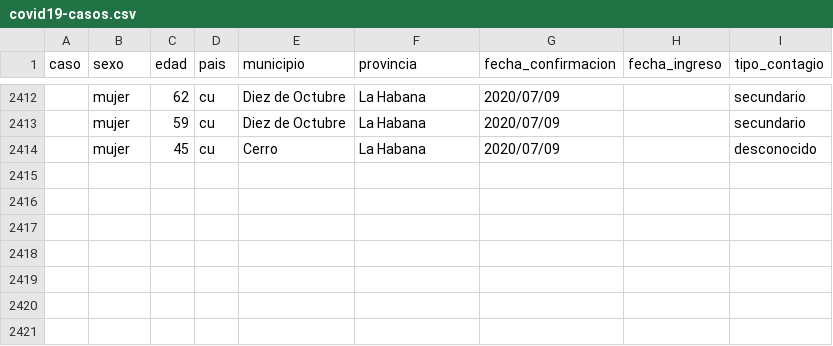
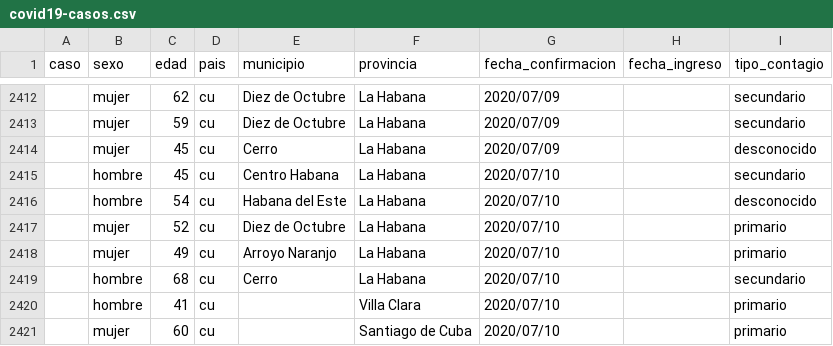
Before and after one commit to covid19cubadata/covid19cubadata.github.io, a CSV file: data/covid19-casos.csv, drawn as a sheet; only a part is shown, gaps mark what is left out; the diff names each change by its address in the sheet, - before the commit and + after, or states it on an @@ line.

Commit message:
Update countries data

```diff
--- a/data/covid19-casos.csv
+++ b/data/covid19-casos.csv
+row 2415:  | hombre | 45 | cu | Centro Habana | La Habana | 2020/07/10 |  | secundario
+row 2416:  | hombre | 54 | cu | Habana del Este | La Habana | 2020/07/10 |  | desconocido
+row 2417:  | mujer | 52 | cu | Diez de Octubre | La Habana | 2020/07/10 |  | primario
+row 2418:  | mujer | 49 | cu | Arroyo Naranjo | La Habana | 2020/07/10 |  | primario
+row 2419:  | hombre | 68 | cu | Cerro | La Habana | 2020/07/10 |  | secundario
+row 2420:  | hombre | 41 | cu |  | Villa Clara | 2020/07/10 |  | primario
+row 2421:  | mujer | 60 | cu |  | Santiago de Cuba | 2020/07/10 |  | primario
```
Also changed, not shown: 2 other files.
